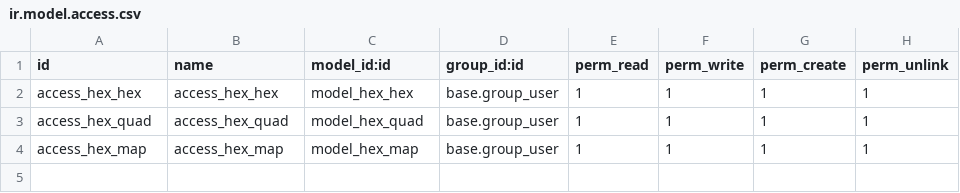
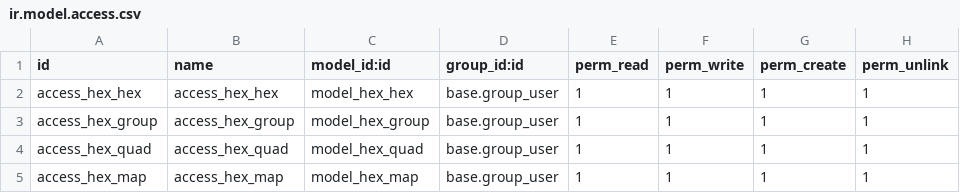
Before and after one commit to cyberfolk/odoo_ded, a CSV file: cf_hex_base/security/ir.model.access.csv, drawn as a sheet; the diff names each change by its address in the sheet, - before the commit and + after, or states it on an @@ line.

Commit message:
[ADD] hex group, [UPD] rooster

```diff
--- a/cf_hex_base/security/ir.model.access.csv
+++ b/cf_hex_base/security/ir.model.access.csv
+row 3: access_hex_group | access_hex_group | model_hex_group | base.group_user | 1 | 1 | 1 | 1
```
Also changed, not shown: 7 other files.
